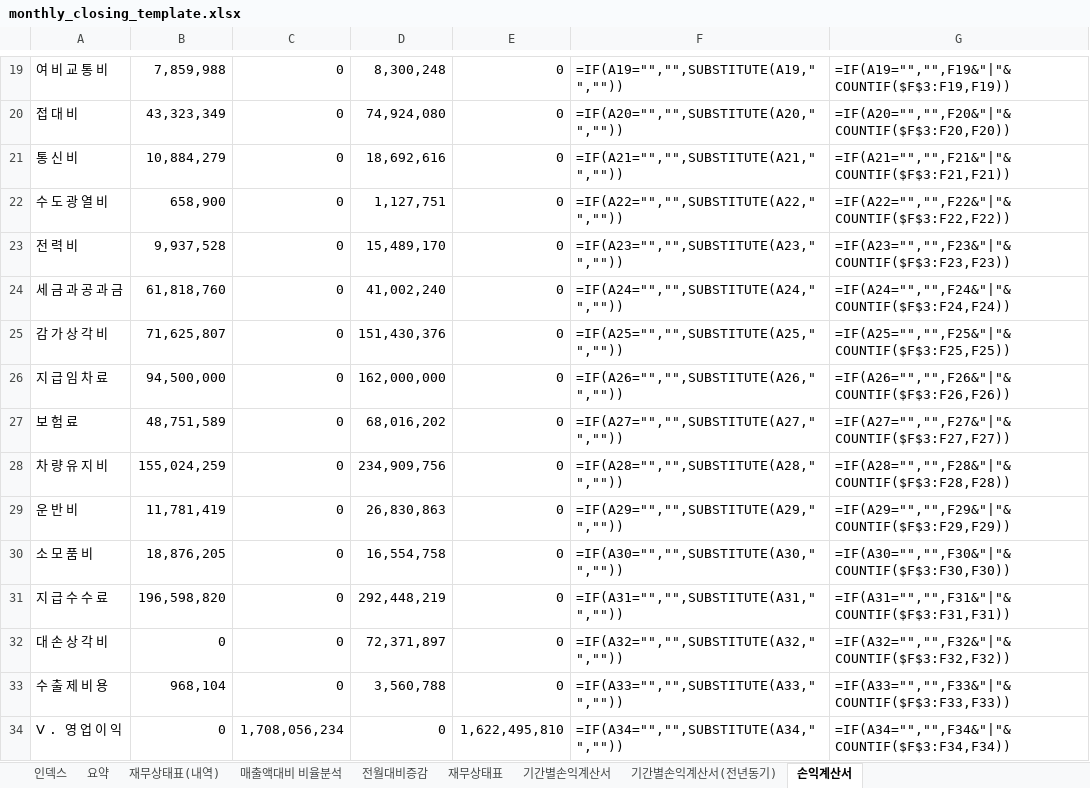
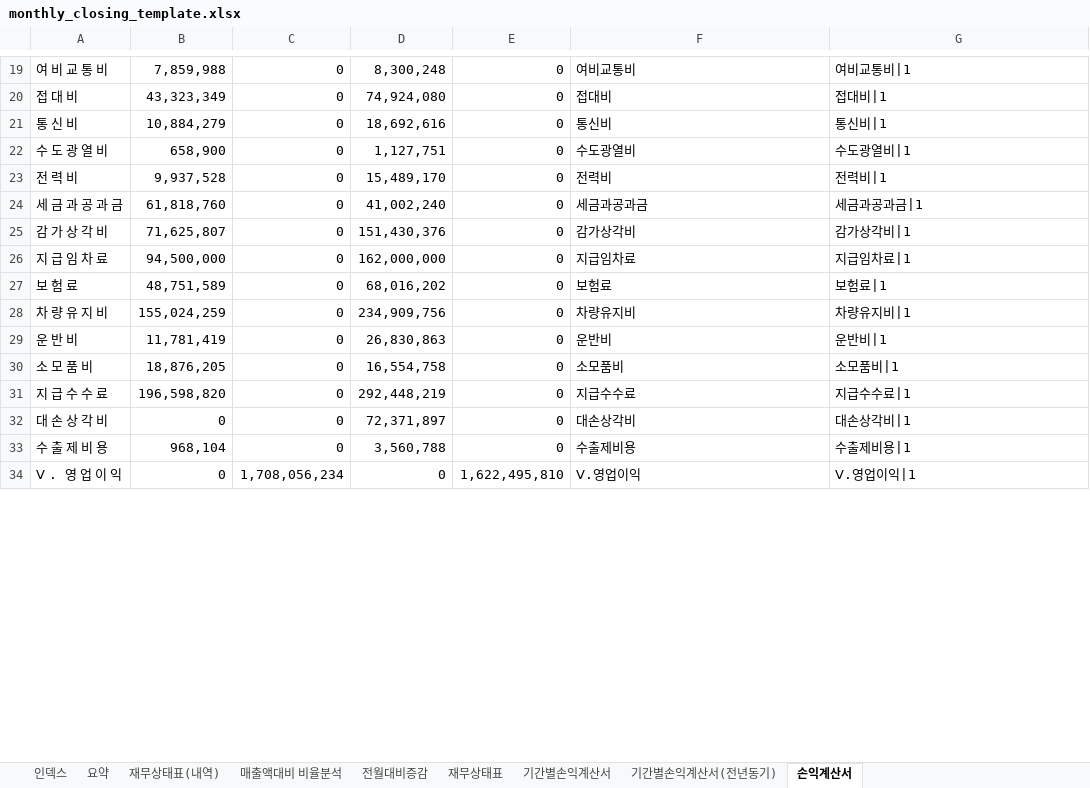
Before and after one commit to kwonheeyoung-20/chwork, an Excel workbook: monthly_closing_template.xlsx, sheet 손익계산서, drawn as a sheet; only a part is shown, gaps mark what is left out; values as stored, in another font and other column widths than the file's, no borders; formulas without a stored value are shown as written; the diff covers the shown part only; the diff names each change by its address in the sheet, - before the commit and + after, or states it on an @@ line.

```diff
--- a/monthly_closing_template.xlsx (sheet 손익계산서)
+++ b/monthly_closing_template.xlsx (sheet 손익계산서)
-F19: =IF(A19="","",SUBSTITUTE(A19," ",""))
+F19: 여비교통비
-G19: =IF(A19="","",F19&"|"&COUNTIF($F$3:F19,F19))
+G19: 여비교통비|1
-F20: =IF(A20="","",SUBSTITUTE(A20," ",""))
+F20: 접대비
-G20: =IF(A20="","",F20&"|"&COUNTIF($F$3:F20,F20))
+G20: 접대비|1
-F21: =IF(A21="","",SUBSTITUTE(A21," ",""))
+F21: 통신비
-G21: =IF(A21="","",F21&"|"&COUNTIF($F$3:F21,F21))
+G21: 통신비|1
-F22: =IF(A22="","",SUBSTITUTE(A22," ",""))
+F22: 수도광열비
-G22: =IF(A22="","",F22&"|"&COUNTIF($F$3:F22,F22))
+G22: 수도광열비|1
-F23: =IF(A23="","",SUBSTITUTE(A23," ",""))
+F23: 전력비
-G23: =IF(A23="","",F23&"|"&COUNTIF($F$3:F23,F23))
+G23: 전력비|1
-F24: =IF(A24="","",SUBSTITUTE(A24," ",""))
+F24: 세금과공과금
-G24: =IF(A24="","",F24&"|"&COUNTIF($F$3:F24,F24))
+G24: 세금과공과금|1
-F25: =IF(A25="","",SUBSTITUTE(A25," ",""))
+F25: 감가상각비
-G25: =IF(A25="","",F25&"|"&COUNTIF($F$3:F25,F25))
+G25: 감가상각비|1
-F26: =IF(A26="","",SUBSTITUTE(A26," ",""))
+F26: 지급임차료
-G26: =IF(A26="","",F26&"|"&COUNTIF($F$3:F26,F26))
+G26: 지급임차료|1
-F27: =IF(A27="","",SUBSTITUTE(A27," ",""))
+F27: 보험료
-G27: =IF(A27="","",F27&"|"&COUNTIF($F$3:F27,F27))
+G27: 보험료|1
-F28: =IF(A28="","",SUBSTITUTE(A28," ",""))
+F28: 차량유지비
-G28: =IF(A28="","",F28&"|"&COUNTIF($F$3:F28,F28))
+G28: 차량유지비|1
-F29: =IF(A29="","",SUBSTITUTE(A29," ",""))
+F29: 운반비
-G29: =IF(A29="","",F29&"|"&COUNTIF($F$3:F29,F29))
+G29: 운반비|1
-F30: =IF(A30="","",SUBSTITUTE(A30," ",""))
+F30: 소모품비
-G30: =IF(A30="","",F30&"|"&COUNTIF($F$3:F30,F30))
+G30: 소모품비|1
-F31: =IF(A31="","",SUBSTITUTE(A31," ",""))
+F31: 지급수수료
-G31: =IF(A31="","",F31&"|"&COUNTIF($F$3:F31,F31))
+G31: 지급수수료|1
-F32: =IF(A32="","",SUBSTITUTE(A32," ",""))
+F32: 대손상각비
-G32: =IF(A32="","",F32&"|"&COUNTIF($F$3:F32,F32))
+G32: 대손상각비|1
-F33: =IF(A33="","",SUBSTITUTE(A33," ",""))
+F33: 수출제비용
-G33: =IF(A33="","",F33&"|"&COUNTIF($F$3:F33,F33))
+G33: 수출제비용|1
-F34: =IF(A34="","",SUBSTITUTE(A34," ",""))
+F34: Ⅴ.영업이익
-G34: =IF(A34="","",F34&"|"&COUNTIF($F$3:F34,F34))
+G34: Ⅴ.영업이익|1
```
Also changed, not shown: 60 edited cells elsewhere in this sheet, sheet 재무상태표(내역), sheet 매출액대비 비율분석, sheet 요약, sheet 전월대비증감, sheet 기간별손익계산서(전년동기), sheet 인덱스, hidden cells, charts or pictures.
